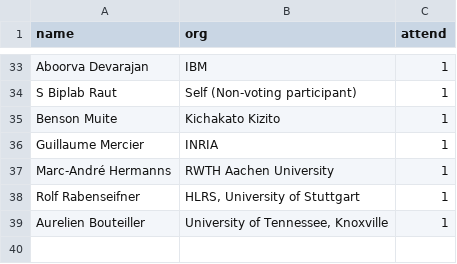
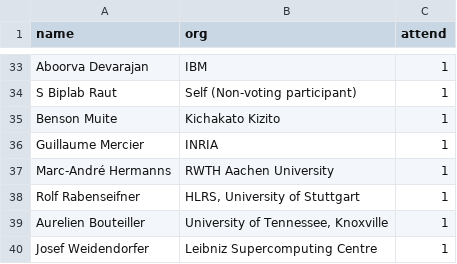
Before and after one commit to mpi-forum/mpi-forum.github.io, a CSV file: _data/meetings/2021/09/attendance.csv, drawn as a sheet; only a part is shown, gaps mark what is left out.

Commit message:
2021-09: Update attendance

```diff
--- a/_data/meetings/2021/09/attendance.csv
+++ b/_data/meetings/2021/09/attendance.csv
@@ -39 +39,2 @@
 "Aurelien Bouteiller","University of Tennessee, Knoxville","1"
+"Josef Weidendorfer","Leibniz Supercomputing Centre","1"
```
